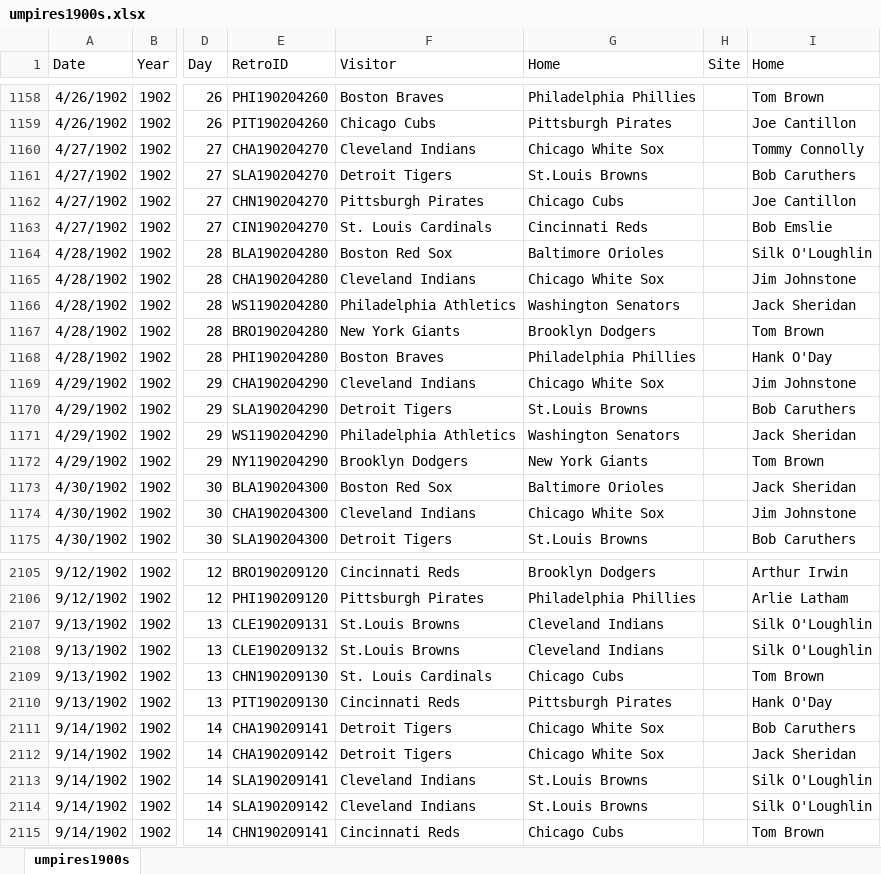
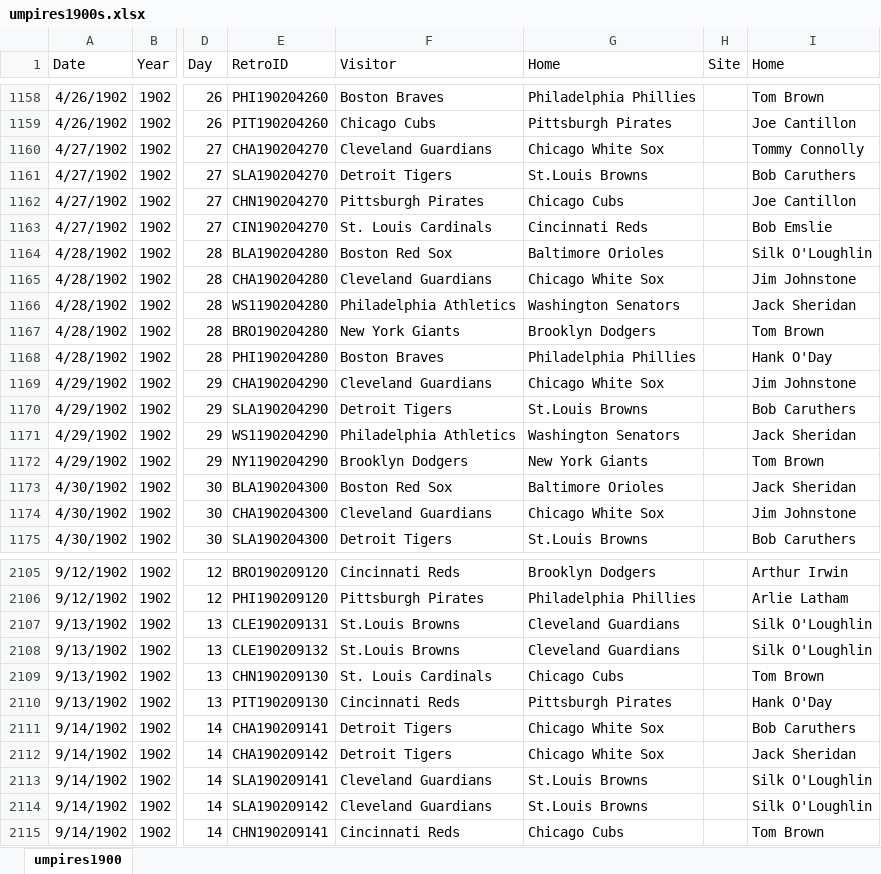
Before and after one commit to mhamel12/RetrosheetUmpires, an Excel workbook: examples/umpires1900s.xlsx, sheet umpires1900, drawn as a sheet; only a part is shown, gaps mark what is left out; values as stored, in another font and other column widths than the file's, no borders; the diff covers the shown part only; the diff names each change by its address in the sheet, - before the commit and + after, or states it on an @@ line.

```diff
--- a/examples/umpires1900s.xlsx (sheet umpires1900)
+++ b/examples/umpires1900s.xlsx (sheet umpires1900)
-sheet tab: umpires1900s
+sheet tab: umpires1900
-F1160 (Visitor): Cleveland Indians
+F1160 (Visitor): Cleveland Guardians
-F1165 (Visitor): Cleveland Indians
+F1165 (Visitor): Cleveland Guardians
-F1169 (Visitor): Cleveland Indians
+F1169 (Visitor): Cleveland Guardians
-F1174 (Visitor): Cleveland Indians
+F1174 (Visitor): Cleveland Guardians
-G2107:G2108 (Home): Cleveland Indians
+G2107:G2108 (Home): Cleveland Guardians
-F2113:F2114 (Visitor): Cleveland Indians
+F2113:F2114 (Visitor): Cleveland Guardians
```
Also changed, not shown: 1343 edited cells elsewhere in this sheet, examples/umpires1910s.xlsx, examples/umpires1920s.xlsx, 17 other files.
